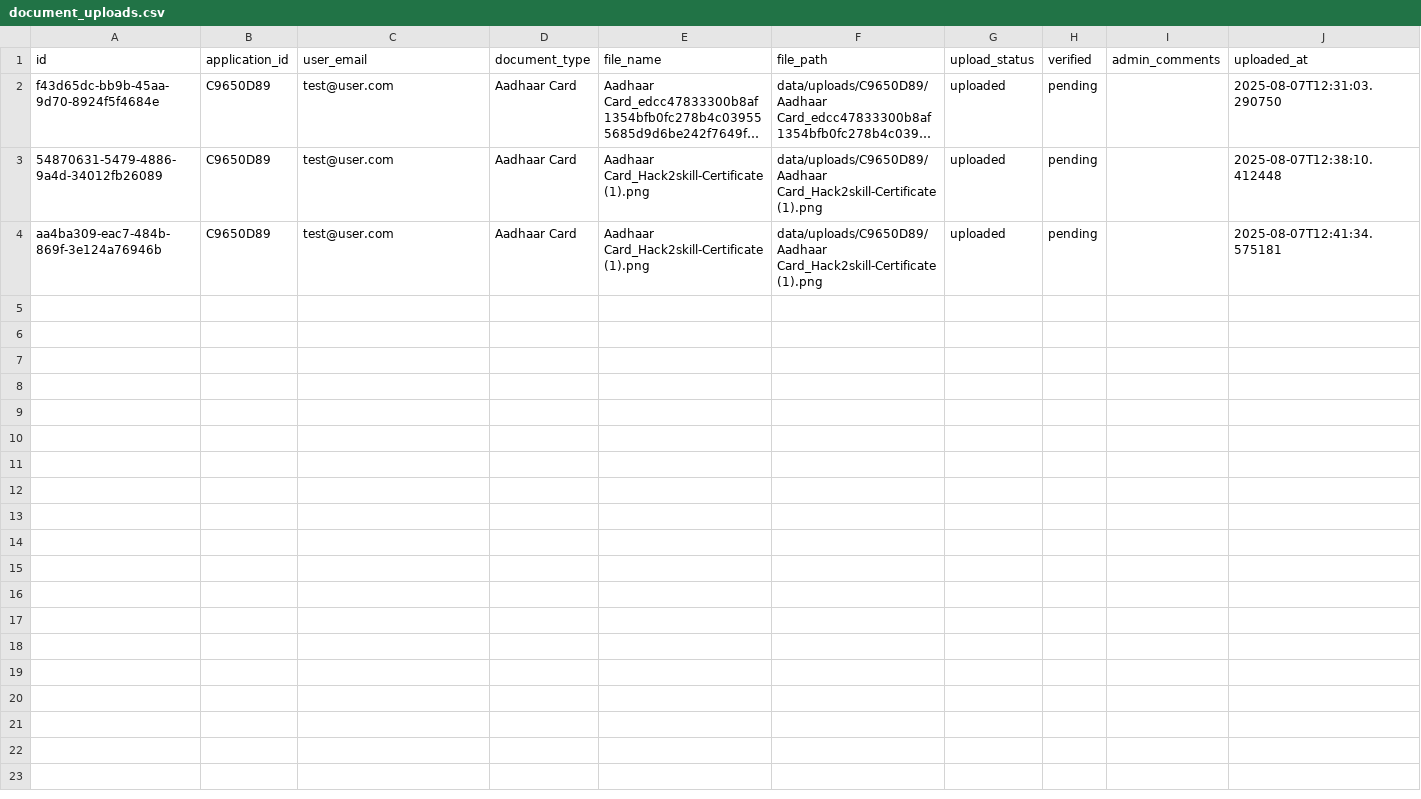
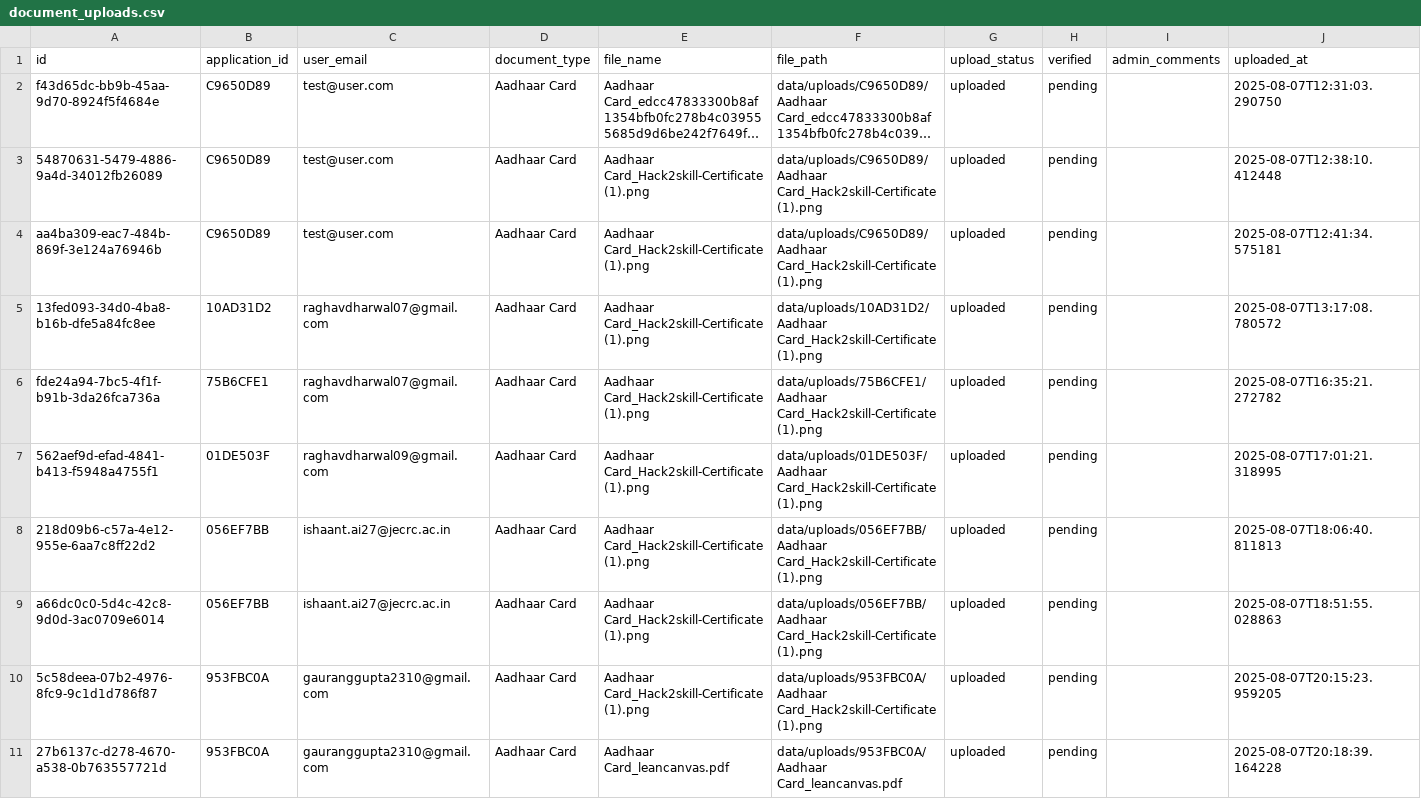
Before and after one commit to RaghavDharwal/IBM_Bank_Agent, a CSV file: backend/data/document_uploads.csv, drawn as a sheet; long unchanged cells end in …; the diff names each change by its address in the sheet, - before the commit and + after, or states it on an @@ line.

```diff
--- a/backend/data/document_uploads.csv
+++ b/backend/data/document_uploads.csv
+row 5: 13fed093-34d0-4ba8-b16b-dfe5a84fc8ee | 10AD31D2 | raghavdharwal07@gmail.com | Aadhaar Card | Aadhaar Card_Hack2skill-Certificate (1).png | data/uploads/10AD31D2/Aadhaar Card_Hack2skill-Certificate (1).png | uploaded | pending |  | 2025-08-07T13:17:08.780572
+row 6: fde24a94-7bc5-4f1f-b91b-3da26fca736a | 75B6CFE1 | raghavdharwal07@gmail.com | Aadhaar Card | Aadhaar Card_Hack2skill-Certificate (1).png | data/uploads/75B6CFE1/Aadhaar Card_Hack2skill-Certificate (1).png | uploaded | pending |  | 2025-08-07T16:35:21.272782
+row 7: 562aef9d-efad-4841-b413-f5948a4755f1 | 01DE503F | raghavdharwal09@gmail.com | Aadhaar Card | Aadhaar Card_Hack2skill-Certificate (1).png | data/uploads/01DE503F/Aadhaar Card_Hack2skill-Certificate (1).png | uploaded | pending |  | 2025-08-07T17:01:21.318995
+row 8: 218d09b6-c57a-4e12-955e-6aa7c8ff22d2 | 056EF7BB | ishaant.ai27@jecrc.ac.in | Aadhaar Card | Aadhaar Card_Hack2skill-Certificate (1).png | data/uploads/056EF7BB/Aadhaar Card_Hack2skill-Certificate (1).png | uploaded | pending |  | 2025-08-07T18:06:40.811813
+row 9: a66dc0c0-5d4c-42c8-9d0d-3ac0709e6014 | 056EF7BB | ishaant.ai27@jecrc.ac.in | Aadhaar Card | Aadhaar Card_Hack2skill-Certificate (1).png | data/uploads/056EF7BB/Aadhaar Card_Hack2skill-Certificate (1).png | uploaded | pending |  | 2025-08-07T18:51:55.028863
+row 10: 5c58deea-07b2-4976-8fc9-9c1d1d786f87 | 953FBC0A | gauranggupta2310@gmail.com | Aadhaar Card | Aadhaar Card_Hack2skill-Certificate (1).png | data/uploads/953FBC0A/Aadhaar Card_Hack2skill-Certificate (1).png | uploaded | pending |  | 2025-08-07T20:15:23.959205
+row 11: 27b6137c-d278-4670-a538-0b763557721d | 953FBC0A | gauranggupta2310@gmail.com | Aadhaar Card | Aadhaar Card_leancanvas.pdf | data/uploads/953FBC0A/Aadhaar Card_leancanvas.pdf | uploaded | pending |  | 2025-08-07T20:18:39.164228
```
Also changed, not shown: backend/data/admin_alerts.csv, backend/data/chat_logs.csv, 18 other files.
